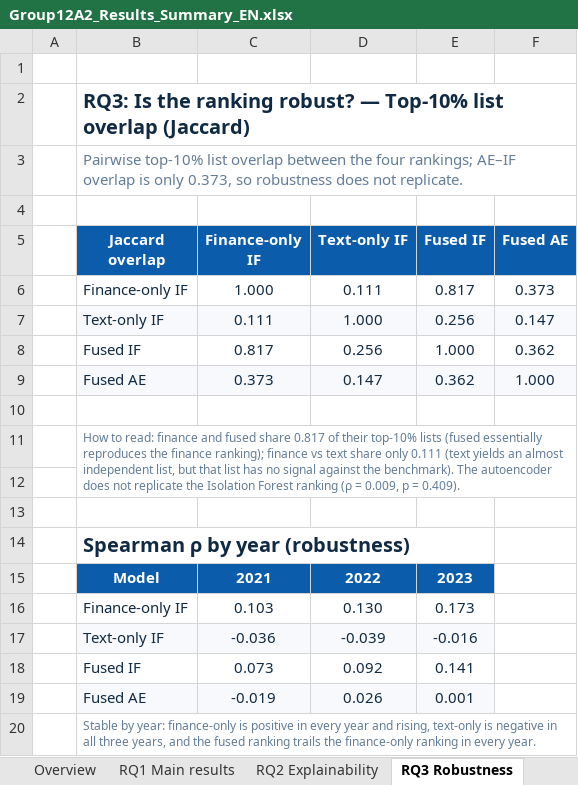
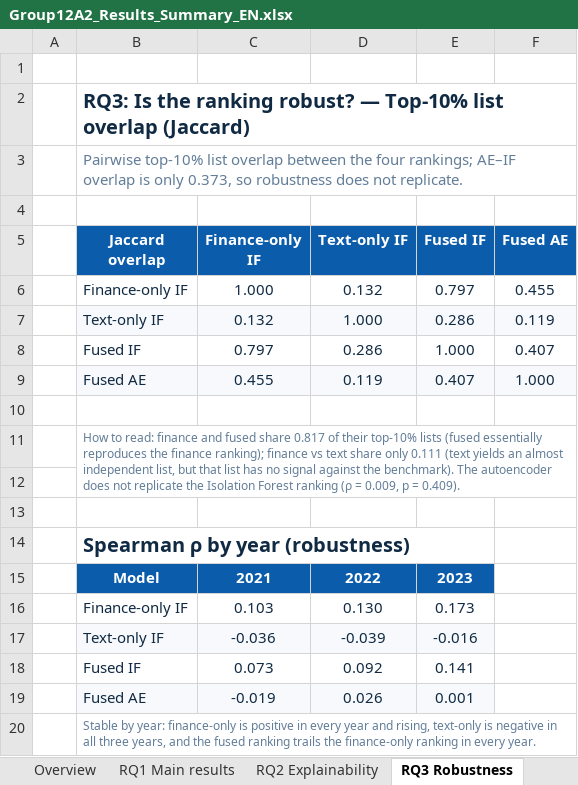
Before and after one commit to Cwywwy/Group12A2_System_Implementation, an Excel workbook: outputs/Group12A2_Results_Summary_EN.xlsx, sheet RQ3 Robustness, drawn as a sheet; values as stored, in another font and other column widths than the file's, no borders; removed rows and columns are numbered as before the commit, all else as after; the diff names each change by its address in the sheet, - before the commit and + after, or states it on an @@ line.

```diff
--- a/outputs/Group12A2_Results_Summary_EN.xlsx (sheet RQ3 Robustness)
+++ b/outputs/Group12A2_Results_Summary_EN.xlsx (sheet RQ3 Robustness)
-row 6:  | Finance-only IF | 1.000 | 0.111 | 0.817 | 0.373
-row 7:  | Text-only IF | 0.111 | 1.000 | 0.256 | 0.147
-row 8:  | Fused IF | 0.817 | 0.256 | 1.000 | 0.362
-row 9:  | Fused AE | 0.373 | 0.147 | 0.362 | 1.000
+row 6:  | Finance-only IF | 1.000 | 0.132 | 0.797 | 0.455
+row 7:  | Text-only IF | 0.132 | 1.000 | 0.286 | 0.119
+row 8:  | Fused IF | 0.797 | 0.286 | 1.000 | 0.407
+row 9:  | Fused AE | 0.455 | 0.119 | 0.407 | 1.000
```
Also changed, not shown: sheet 5.7 External validation, sheet RQ1 Main results, sheet RQ2 Explainability, sheet Overview, outputs/Group12A2_Results_Summary.xlsx, 37 other files.
